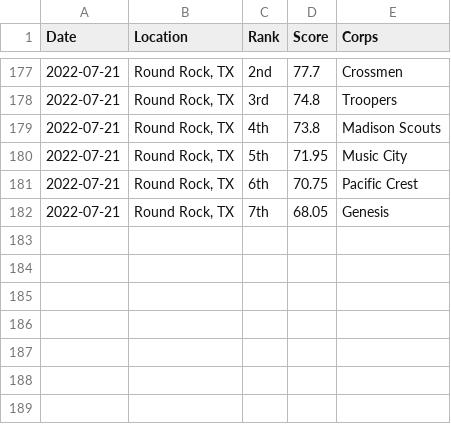
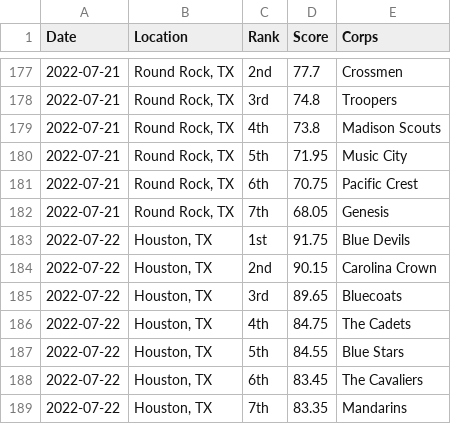
Before and after one commit to aggieed97/Drum-Corps-International, a CSV file: pages/2022-World-Class-DCI-scores.csv, drawn as a sheet; only a part is shown, gaps mark what is left out.

Commit message:
update scores/ranks

```diff
--- a/pages/2022-World-Class-DCI-scores.csv
+++ b/pages/2022-World-Class-DCI-scores.csv
@@ -182 +182,8 @@ Date,Location,Rank,Score,Corps
 2022-07-21,"Round Rock, TX",7th,68.05,Genesis
+2022-07-22,"Houston, TX",1st,91.75,Blue Devils
+2022-07-22,"Houston, TX",2nd,90.15,Carolina Crown
+2022-07-22,"Houston, TX",3rd,89.65,Bluecoats
+2022-07-22,"Houston, TX",4th,84.75,The Cadets
+2022-07-22,"Houston, TX",5th,84.55,Blue Stars
+2022-07-22,"Houston, TX",6th,83.45,The Cavaliers
+2022-07-22,"Houston, TX",7th,83.35,Mandarins
```
Also changed, not shown: 1 other file.
